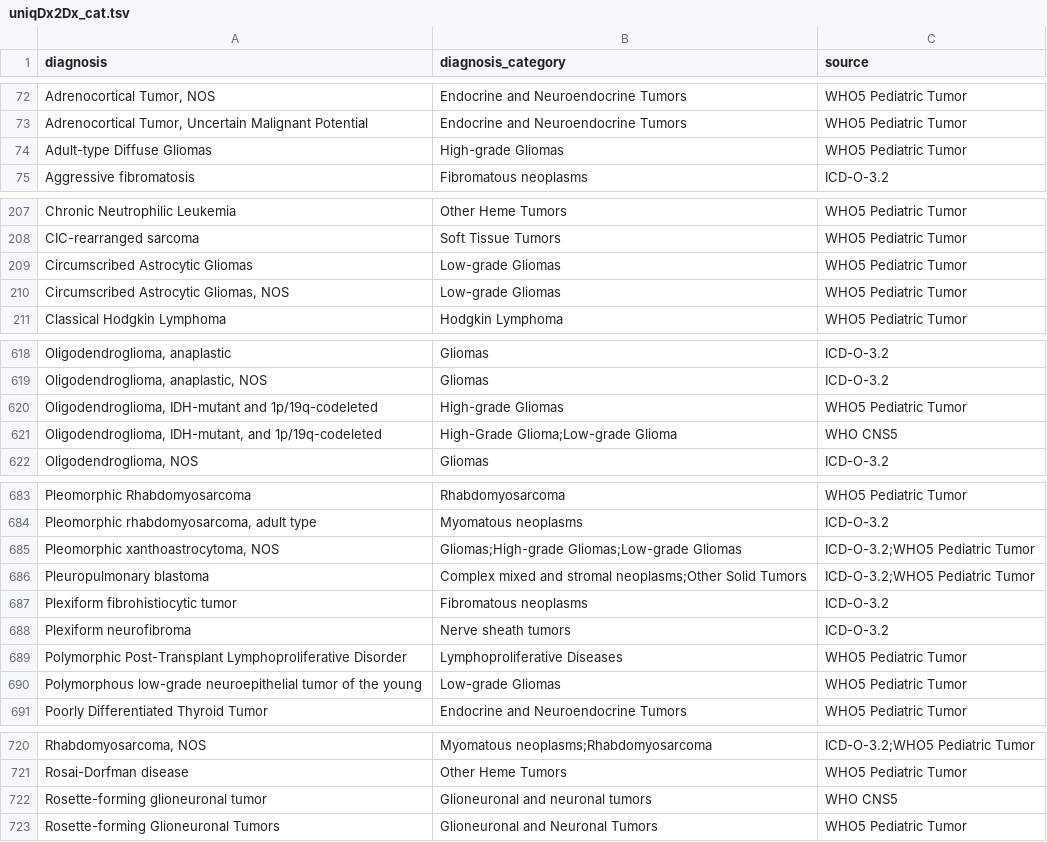
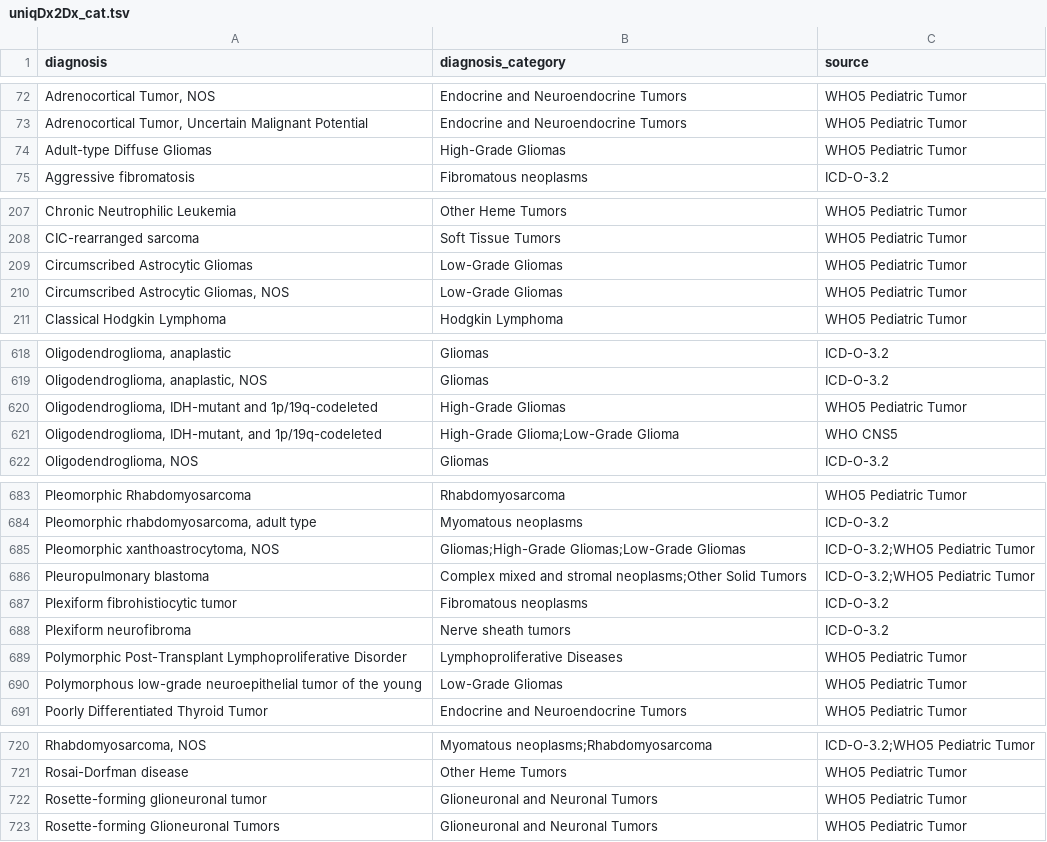
Before and after one commit to CBIIT/ChildhoodCancerDataInitiative-Prefect_Pipeline, a TSV file: docs/uniqDx2Dx_cat.tsv, drawn as a sheet; only a part is shown, gaps mark what is left out; the diff covers the shown part only.

```diff
--- a/docs/uniqDx2Dx_cat.tsv
+++ b/docs/uniqDx2Dx_cat.tsv
@@ -73,3 +73,3 @@ Adrenocortical Tumor, NOS	Endocrine and Neuroendocrine Tumors	WHO5 Pediatric Tum
 Adrenocortical Tumor, Uncertain Malignant Potential	Endocrine and Neuroendocrine Tumors	WHO5 Pediatric Tumor
-Adult-type Diffuse Gliomas	High-grade Gliomas	WHO5 Pediatric Tumor
+Adult-type Diffuse Gliomas	High-Grade Gliomas	WHO5 Pediatric Tumor
 Aggressive fibromatosis	Fibromatous neoplasms	ICD-O-3.2
@@ -208,4 +208,4 @@ Chronic Neutrophilic Leukemia	Other Heme Tumors	WHO5 Pediatric Tumor
 CIC-rearranged sarcoma	Soft Tissue Tumors	WHO5 Pediatric Tumor
-Circumscribed Astrocytic Gliomas	Low-grade Gliomas	WHO5 Pediatric Tumor
-Circumscribed Astrocytic Gliomas, NOS	Low-grade Gliomas	WHO5 Pediatric Tumor
+Circumscribed Astrocytic Gliomas	Low-Grade Gliomas	WHO5 Pediatric Tumor
+Circumscribed Astrocytic Gliomas, NOS	Low-Grade Gliomas	WHO5 Pediatric Tumor
 Classical Hodgkin Lymphoma	Hodgkin Lymphoma	WHO5 Pediatric Tumor
@@ -619,4 +619,4 @@ Oligodendroglioma, anaplastic	Gliomas	ICD-O-3.2
 Oligodendroglioma, anaplastic, NOS	Gliomas	ICD-O-3.2
-Oligodendroglioma, IDH-mutant and 1p/19q-codeleted	High-grade Gliomas	WHO5 Pediatric Tumor
-Oligodendroglioma, IDH-mutant, and 1p/19q-codeleted	High-Grade Glioma;Low-grade Glioma	WHO CNS5
+Oligodendroglioma, IDH-mutant and 1p/19q-codeleted	High-Grade Gliomas	WHO5 Pediatric Tumor
+Oligodendroglioma, IDH-mutant, and 1p/19q-codeleted	High-Grade Glioma;Low-Grade Glioma	WHO CNS5
 Oligodendroglioma, NOS	Gliomas	ICD-O-3.2
@@ -684,3 +684,3 @@ Pleomorphic Rhabdomyosarcoma	Rhabdomyosarcoma	WHO5 Pediatric Tumor
 Pleomorphic rhabdomyosarcoma, adult type	Myomatous neoplasms	ICD-O-3.2
-Pleomorphic xanthoastrocytoma, NOS	Gliomas;High-grade Gliomas;Low-grade Gliomas	ICD-O-3.2;WHO5 Pediatric Tumor
+Pleomorphic xanthoastrocytoma, NOS	Gliomas;High-Grade Gliomas;Low-Grade Gliomas	ICD-O-3.2;WHO5 Pediatric Tumor
 Pleuropulmonary blastoma	Complex mixed and stromal neoplasms;Other Solid Tumors	ICD-O-3.2;WHO5 Pediatric Tumor
@@ -689,3 +689,3 @@ Plexiform neurofibroma	Nerve sheath tumors	ICD-O-3.2
 Polymorphic Post-Transplant Lymphoproliferative Disorder	Lymphoproliferative Diseases	WHO5 Pediatric Tumor
-Polymorphous low-grade neuroepithelial tumor of the young	Low-grade Gliomas	WHO5 Pediatric Tumor
+Polymorphous low-grade neuroepithelial tumor of the young	Low-Grade Gliomas	WHO5 Pediatric Tumor
 Poorly Differentiated Thyroid Tumor	Endocrine and Neuroendocrine Tumors	WHO5 Pediatric Tumor
@@ -721,3 +721,3 @@ Rhabdomyosarcoma, NOS	Myomatous neoplasms;Rhabdomyosarcoma	ICD-O-3.2;WHO5 Pediat
 Rosai-Dorfman disease	Other Heme Tumors	WHO5 Pediatric Tumor
-Rosette-forming glioneuronal tumor	Glioneuronal and neuronal tumors	WHO CNS5
+Rosette-forming glioneuronal tumor	Glioneuronal and Neuronal Tumors	WHO5 Pediatric Tumor
 Rosette-forming Glioneuronal Tumors	Glioneuronal and Neuronal Tumors	WHO5 Pediatric Tumor
```
Also changed, not shown: 20 edited cells elsewhere in this file.
